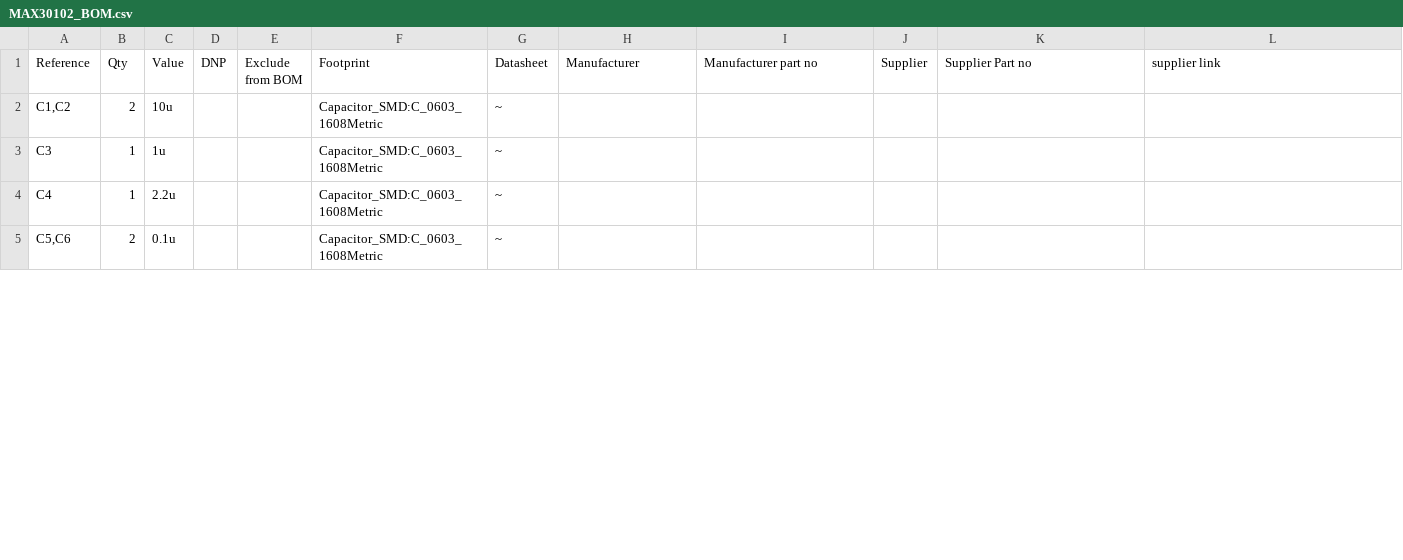
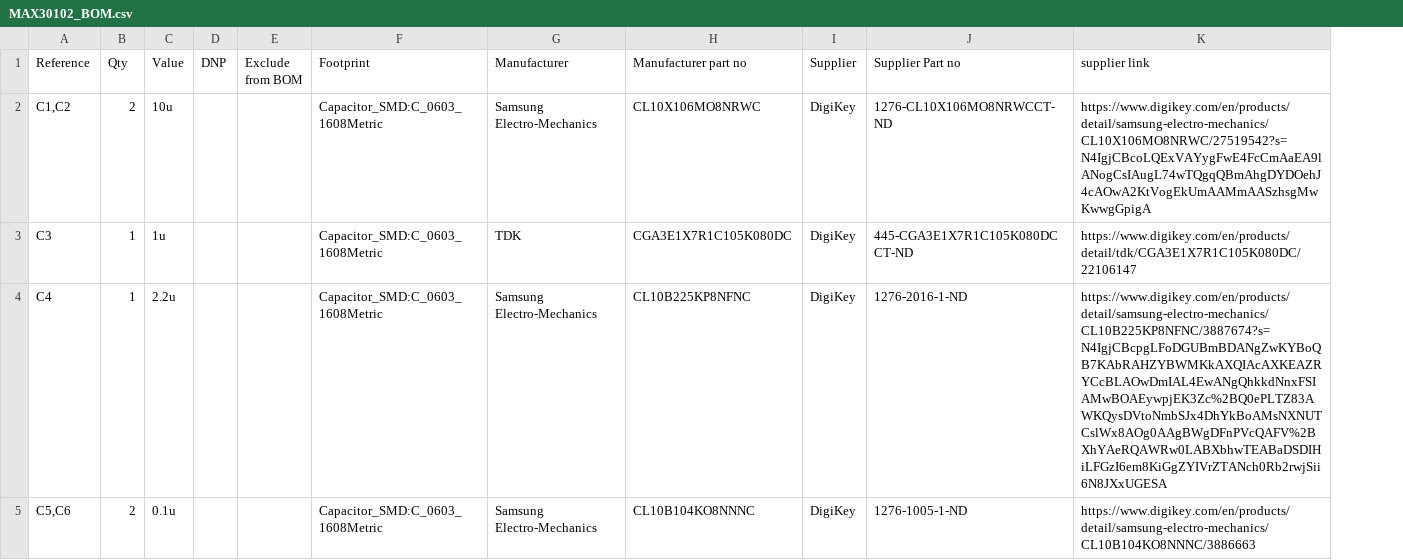
Before and after one commit to Habib-creater/MAX30102_Optical_Sensor_Board, a CSV file: bom/MAX30102_BOM.csv, drawn as a sheet; only a part is shown; removed rows and columns are numbered as before the commit, all else as after; the diff covers the shown part only; the diff names each change by its address in the sheet, - before the commit and + after, or states it on an @@ line.

Commit message:
Update MAX30102_BOM.csv

```diff
--- a/bom/MAX30102_BOM.csv
+++ b/bom/MAX30102_BOM.csv
-column G (Datasheet), rows 2-5: all ~
-G2 (Manufacturer): (empty)
+G2 (Manufacturer): Samsung Electro-Mechanics
-H2 (Manufacturer part no): (empty)
+H2 (Manufacturer part no): CL10X106MO8NRWC
-I2:I5 (Supplier): (empty)
+I2:I5 (Supplier): DigiKey
-J2 (Supplier Part no): (empty)
+J2 (Supplier Part no): 1276-CL10X106MO8NRWCCT-ND
-K2 (supplier link): (empty)
+K2 (supplier link): https://www.digikey.com/en/products/detail/samsung-electro-mechanics/CL10X106MO8NRWC/27519542?s=N4IgjCBcoLQExVAYygFwE4FcCmAaEA9lANogCsIAugL74wTQgqQBmAhgDYDOehJ4cAOwA2KtVogEkUmAAMmAASzhsgMwKwwgGpigA
-G3 (Manufacturer): (empty)
+G3 (Manufacturer): TDK
-H3 (Manufacturer part no): (empty)
+H3 (Manufacturer part no): CGA3E1X7R1C105K080DC
-J3 (Supplier Part no): (empty)
+J3 (Supplier Part no): 445-CGA3E1X7R1C105K080DCCT-ND
-K3 (supplier link): (empty)
+K3 (supplier link): https://www.digikey.com/en/products/detail/tdk/CGA3E1X7R1C105K080DC/22106147
-G4:G5 (Manufacturer): (empty)
+G4:G5 (Manufacturer): Samsung Electro-Mechanics
-H4 (Manufacturer part no): (empty)
+H4 (Manufacturer part no): CL10B225KP8NFNC
-J4 (Supplier Part no): (empty)
+J4 (Supplier Part no): 1276-2016-1-ND
-K4 (supplier link): (empty)
+K4 (supplier link): https://www.digikey.com/en/products/detail/samsung-electro-mechanics/CL10B225KP8NFNC/3887674?s=N4IgjCBcpgLFoDGUBmBDANgZwKYBoQB7KAbRAHZYBWMKkAXQIAcAXKEAZRYCcBLAOwDmIAL4EwANgQhkkdNnxFSIAMwBOAEywpjEK3Zc%2BQ0ePLTZ83AWKQysDVtoNmbSJx4DhYkBoAMsNXNUTCslWx8AOg0AAgBWgDFnPVcQAFV%2BXhYAeRQAWRw0LABXbhwTEABaDSDIHiLFGzI6em8KiGgZYIVrZTANch0Rb2rwjSii6N8JXxUGESA
-H5 (Manufacturer part no): (empty)
+H5 (Manufacturer part no): CL10B104KO8NNNC
-J5 (Supplier Part no): (empty)
+J5 (Supplier Part no): 1276-1005-1-ND
-K5 (supplier link): (empty)
+K5 (supplier link): https://www.digikey.com/en/products/detail/samsung-electro-mechanics/CL10B104KO8NNNC/3886663
```
Also changed, not shown: 30 edited cells elsewhere in this file.
